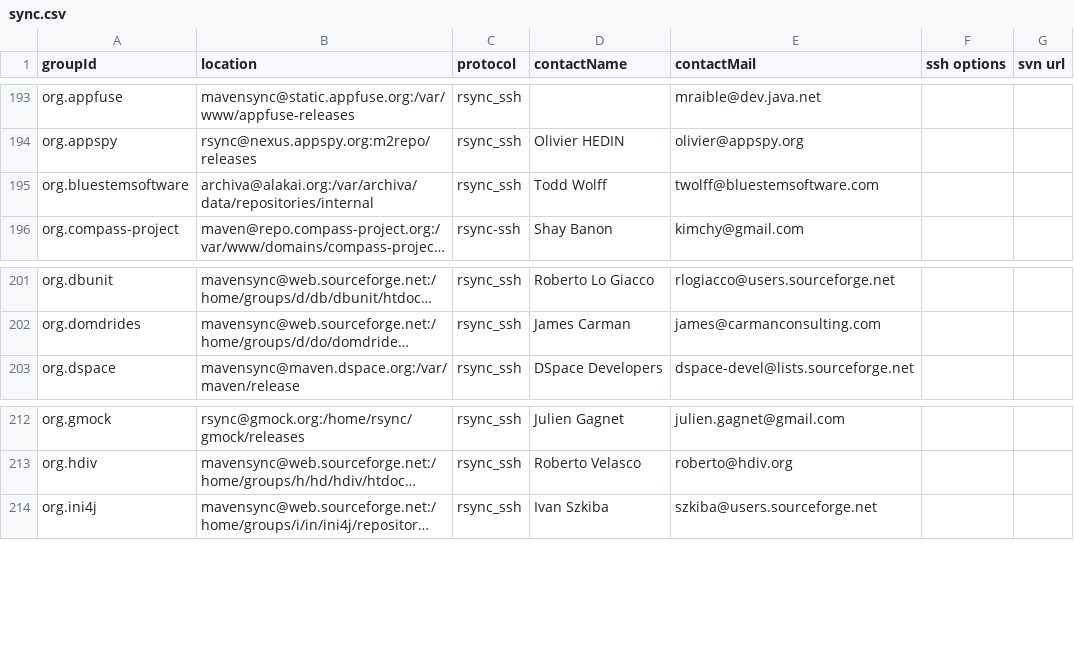
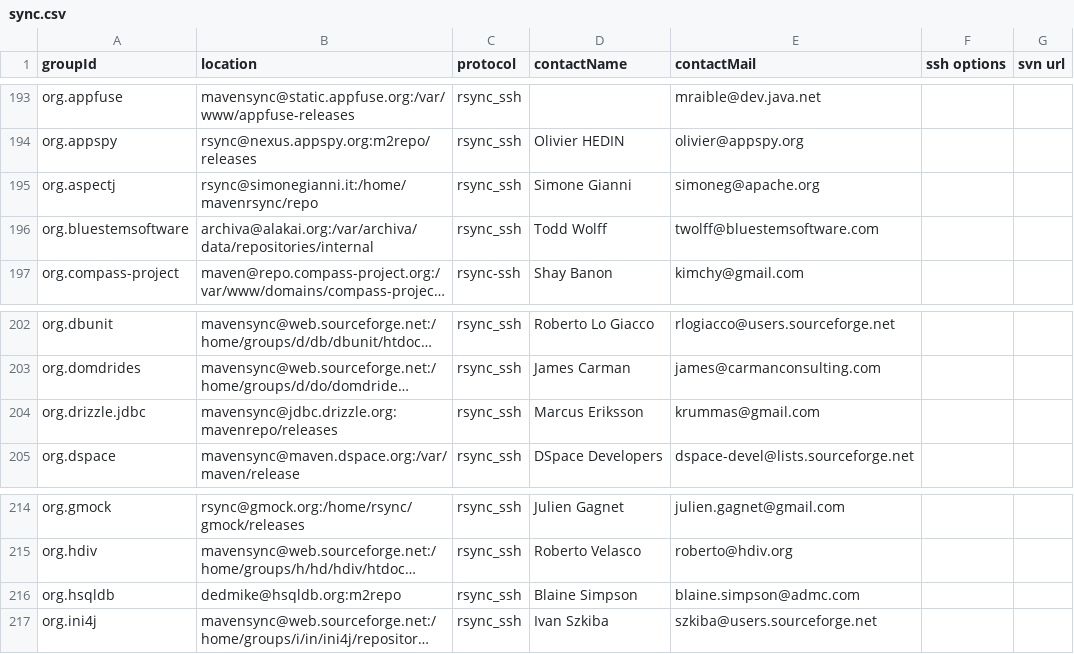
Before and after one commit to apache/maven-repository-tools, a CSV file: src/bin/synchronize/m2-sync/sync.csv, drawn as a sheet; only a part is shown, gaps mark what is left out; long unchanged cells end in …; the diff names each change by its address in the sheet, - before the commit and + after, or states it on an @@ line.

Commit message:
[MAVENUPLOAD-2440][MAVENUPLOAD-2436][MAVENUPLOAD-2433]
git-svn-id: https://svn.apache.org/repos/asf/maven/repository-tools/trunk@773270 13f79535-47bb-0310-9956-ffa450edef68

```diff
--- a/src/bin/synchronize/m2-sync/sync.csv
+++ b/src/bin/synchronize/m2-sync/sync.csv
+row 195: org.aspectj | rsync@simonegianni.it:/home/mavenrsync/repo | rsync_ssh | Simone Gianni | simoneg@apache.org
+row 204: org.drizzle.jdbc | mavensync@jdbc.drizzle.org:mavenrepo/releases | rsync_ssh | Marcus Eriksson | krummas@gmail.com
+row 216: org.hsqldb | dedmike@hsqldb.org:m2repo | rsync_ssh | Blaine Simpson | blaine.simpson@admc.com
```
